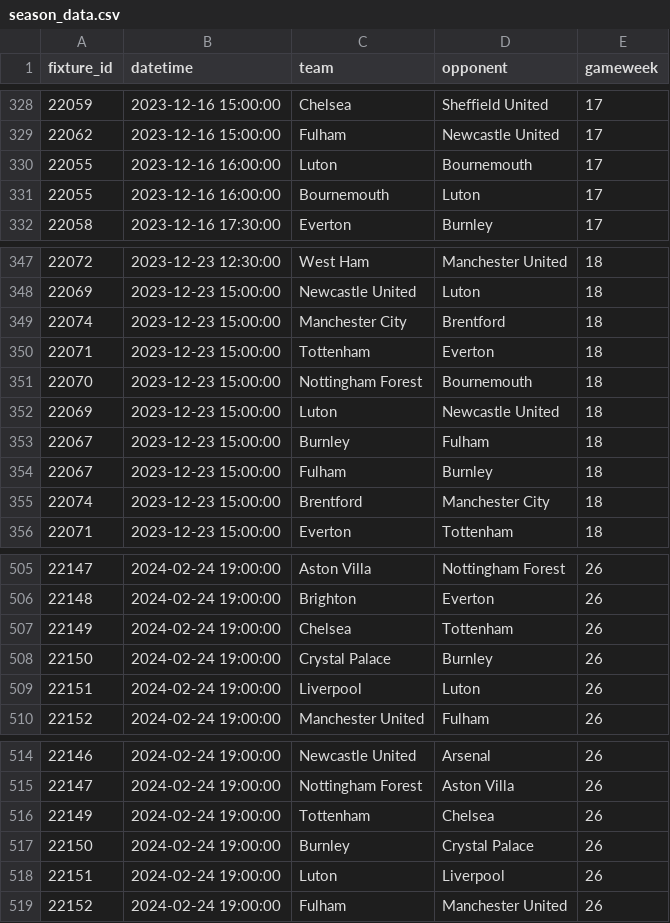
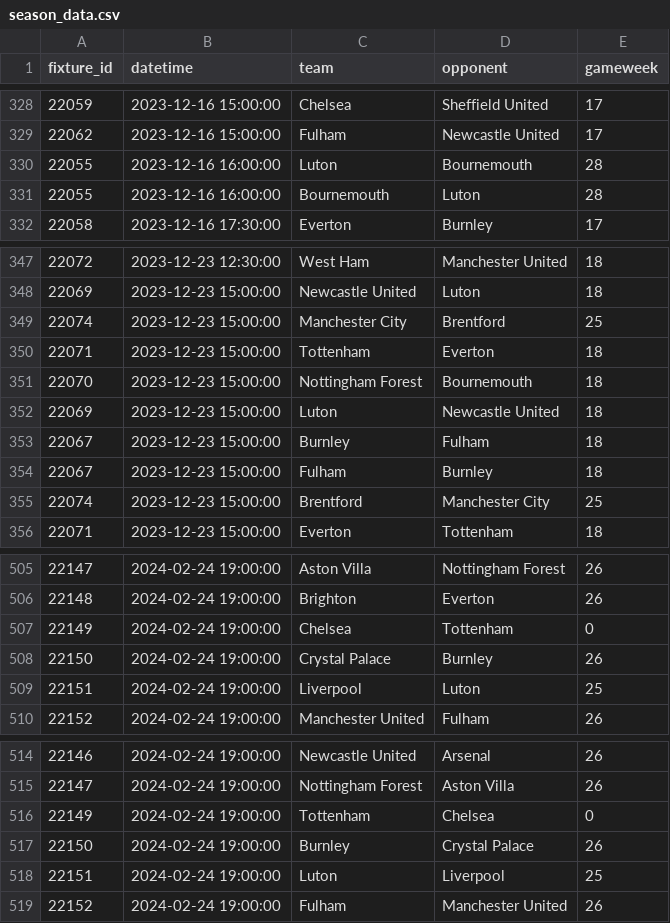
Before and after one commit to njgootee/FPLalytics, a CSV file: data/2023/season_data.csv, drawn as a sheet; only a part is shown, gaps mark what is left out.

Commit message:
fixture ticker bgw and dgw capability

```diff
--- a/data/2023/season_data.csv
+++ b/data/2023/season_data.csv
@@ -329,4 +329,4 @@ fixture_id,datetime,team,opponent,gameweek
 22062,2023-12-16 15:00:00,Fulham,Newcastle United,17
-22055,2023-12-16 16:00:00,Luton,Bournemouth,17
-22055,2023-12-16 16:00:00,Bournemouth,Luton,17
+22055,2023-12-16 16:00:00,Luton,Bournemouth,28
+22055,2023-12-16 16:00:00,Bournemouth,Luton,28
 22058,2023-12-16 17:30:00,Everton,Burnley,17
@@ -348,3 +348,3 @@ fixture_id,datetime,team,opponent,gameweek
 22069,2023-12-23 15:00:00,Newcastle United,Luton,18
-22074,2023-12-23 15:00:00,Manchester City,Brentford,18
+22074,2023-12-23 15:00:00,Manchester City,Brentford,25
 22071,2023-12-23 15:00:00,Tottenham,Everton,18
@@ -354,3 +354,3 @@ fixture_id,datetime,team,opponent,gameweek
 22067,2023-12-23 15:00:00,Fulham,Burnley,18
-22074,2023-12-23 15:00:00,Brentford,Manchester City,18
+22074,2023-12-23 15:00:00,Brentford,Manchester City,25
 22071,2023-12-23 15:00:00,Everton,Tottenham,18
@@ -506,5 +506,5 @@ fixture_id,datetime,team,opponent,gameweek
 22148,2024-02-24 19:00:00,Brighton,Everton,26
-22149,2024-02-24 19:00:00,Chelsea,Tottenham,26
+22149,2024-02-24 19:00:00,Chelsea,Tottenham,0
 22150,2024-02-24 19:00:00,Crystal Palace,Burnley,26
-22151,2024-02-24 19:00:00,Liverpool,Luton,26
+22151,2024-02-24 19:00:00,Liverpool,Luton,25
 22152,2024-02-24 19:00:00,Manchester United,Fulham,26
@@ -515,5 +515,5 @@ fixture_id,datetime,team,opponent,gameweek
 22147,2024-02-24 19:00:00,Nottingham Forest,Aston Villa,26
-22149,2024-02-24 19:00:00,Tottenham,Chelsea,26
+22149,2024-02-24 19:00:00,Tottenham,Chelsea,0
 22150,2024-02-24 19:00:00,Burnley,Crystal Palace,26
-22151,2024-02-24 19:00:00,Luton,Liverpool,26
+22151,2024-02-24 19:00:00,Luton,Liverpool,25
 22152,2024-02-24 19:00:00,Fulham,Manchester United,26
```
Also changed, not shown: 2 other files.
